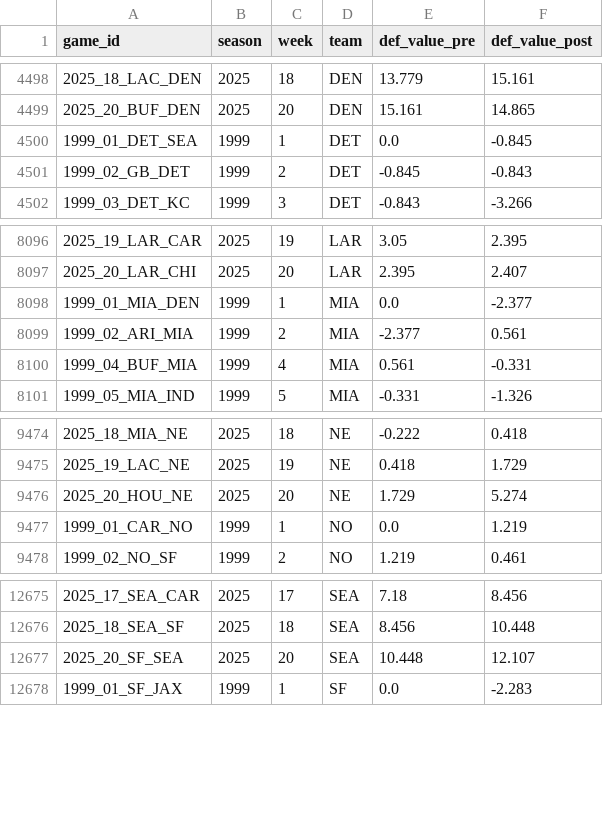
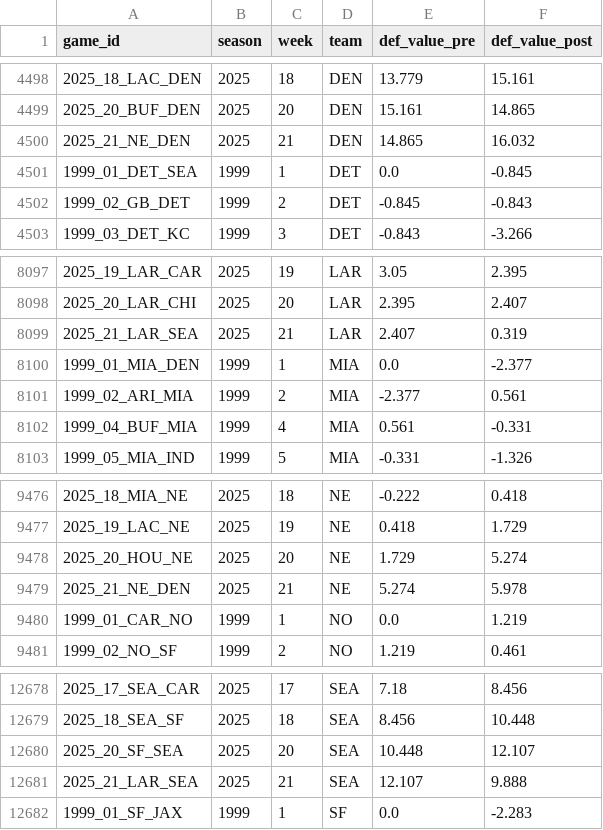
Before and after one commit to mitch-avis/nfeloqb, a CSV file: Other Data/defensive_adjustments.csv, drawn as a sheet; only a part is shown, gaps mark what is left out; the diff names each change by its address in the sheet, - before the commit and + after, or states it on an @@ line.

```diff
--- a/Other Data/defensive_adjustments.csv
+++ b/Other Data/defensive_adjustments.csv
+row 4500: 2025_21_NE_DEN | 2025 | 21 | DEN | 14.865 | 16.032
+row 8099: 2025_21_LAR_SEA | 2025 | 21 | LAR | 2.407 | 0.319
+row 9479: 2025_21_NE_DEN | 2025 | 21 | NE | 5.274 | 5.978
+row 12681: 2025_21_LAR_SEA | 2025 | 21 | SEA | 12.107 | 9.888
```
Also changed, not shown: 3 other files.
